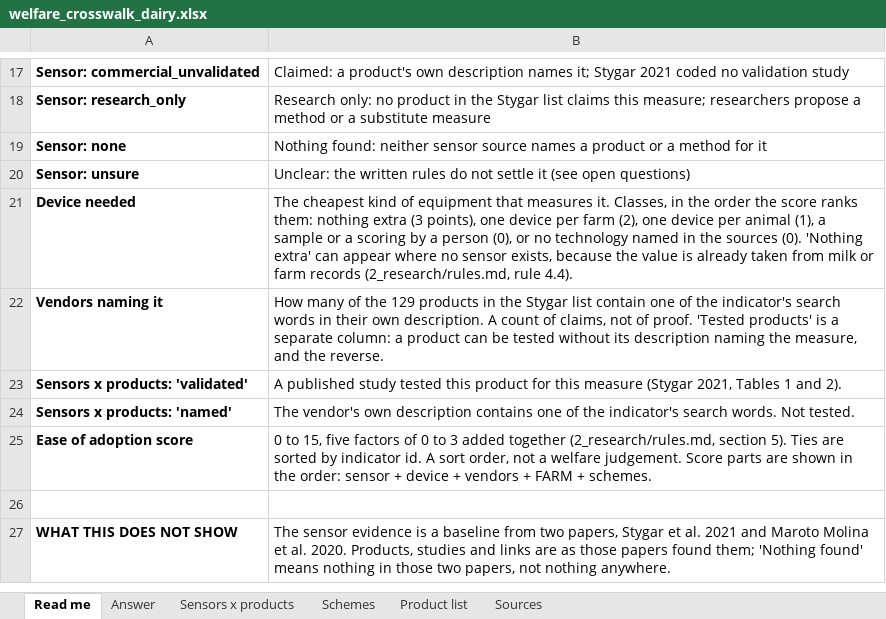
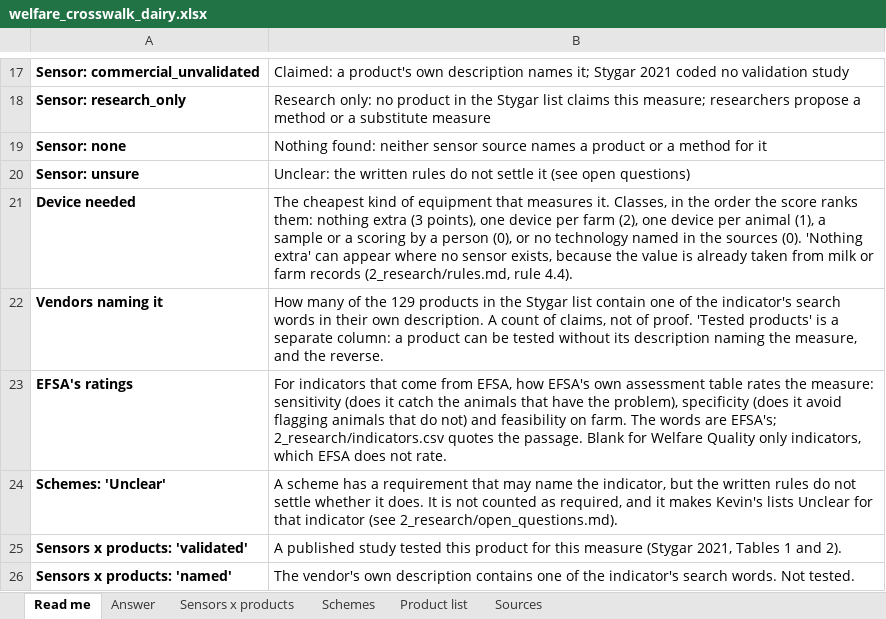
Before and after one commit to NewAi25/welfare-crosswalk, an Excel workbook: 4_output/welfare_crosswalk_dairy.xlsx, sheet Read me, drawn as a sheet; only a part is shown, gaps mark what is left out; the shorter side is filled out with more unchanged rows; values as stored, in another font and other column widths than the file's, no borders; the diff names each change by its address in the sheet, - before the commit and + after, or states it on an @@ line.

```diff
--- a/4_output/welfare_crosswalk_dairy.xlsx (sheet Read me)
+++ b/4_output/welfare_crosswalk_dairy.xlsx (sheet Read me)
+row 23: EFSA's ratings | For indicators that come from EFSA, how EFSA's own assessment table rates the measure: sensitivity (does it catch the animals that have the problem), specificity (does it avoid flagging animals that do not) and feasibility on farm. The words are EFSA's; 2_research/indicators.csv quotes the passage. Blank for Welfare Quality only indicators, which EFSA does not rate.
+row 24: Schemes: 'Unclear' | A scheme has a requirement that may name the indicator, but the written rules do not settle whether it does. It is not counted as required, and it makes Kevin's lists Unclear for that indicator (see 2_research/open_questions.md).
```
Also changed, not shown: sheet Answer, 5 other files.
